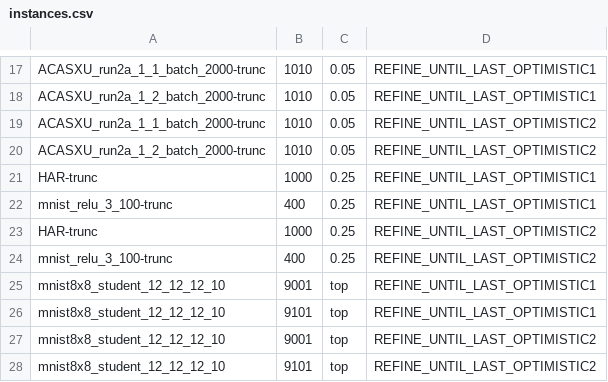
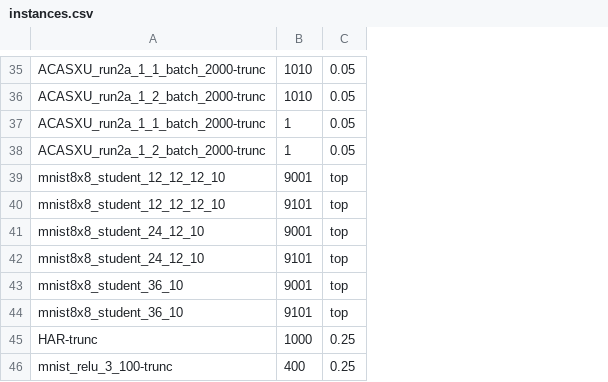
Before and after one commit to samysweb/nnequiv-experiments, a CSV file: instances.csv, drawn as a sheet; only a part is shown, gaps mark what is left out; removed rows and columns are numbered as before the commit, all else as after; the diff covers the shown part only; the diff names each change by its address in the sheet, - before the commit and + after, or states it on an @@ line.

Commit message:
Preparations for last nnequiv run (for now)

```diff
--- a/instances.csv
+++ b/instances.csv
-column D, rows 17-22: REFINE_UNTIL_LAST_OPTIMISTIC1 | REFINE_UNTIL_LAST_OPTIMISTIC1 | REFINE_UNTIL_LAST_OPTIMISTIC2 | REFINE_UNTIL_LAST_OPTIMISTIC2 | REFINE_UNTIL_LAST_OPTIMISTIC1 | REFINE_UNTIL_LAST_OPTIMISTIC1
-B37:B38: 1010
+B37:B38: 1
@@ row 25 moved to row 39: mnist8x8_student_12_12_12_10 @@
@@ row 26 moved to row 40: mnist8x8_student_12_12_12_10 @@
+row 41: mnist8x8_student_24_12_10 | 9001 | top
+row 42: mnist8x8_student_24_12_10 | 9101 | top
+row 43: mnist8x8_student_36_10 | 9001 | top
+row 44: mnist8x8_student_36_10 | 9101 | top
-row 23: HAR-trunc | 1000 | 0.25 | REFINE_UNTIL_LAST_OPTIMISTIC2
-row 24: mnist_relu_3_100-trunc | 400 | 0.25 | REFINE_UNTIL_LAST_OPTIMISTIC2
-row 27: mnist8x8_student_12_12_12_10 | 9001 | top | REFINE_UNTIL_LAST_OPTIMISTIC2
-row 28: mnist8x8_student_12_12_12_10 | 9101 | top | REFINE_UNTIL_LAST_OPTIMISTIC2
```
Also changed, not shown: 27 added rows, 9 removed rows and 5 moved rows elsewhere in this file, 1 other file.
